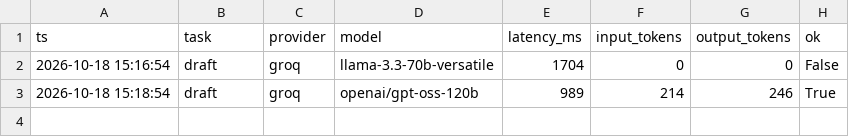
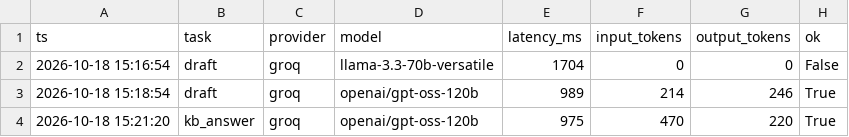
Before and after one commit to rajkumarprog/ai-tech-consultant, a CSV file: shared/llm_log.csv, drawn as a sheet; the diff names each change by its address in the sheet, - before the commit and + after, or states it on an @@ line.

Commit message:
Task 1: answers via shared llm.py; full 1540-article crawl

```diff
--- a/shared/llm_log.csv
+++ b/shared/llm_log.csv
+row 4: 2026-10-18 15:21:20 | kb_answer | groq | openai/gpt-oss-120b | 975 | 470 | 220 | True
```
Also changed, not shown: 2 other files.
